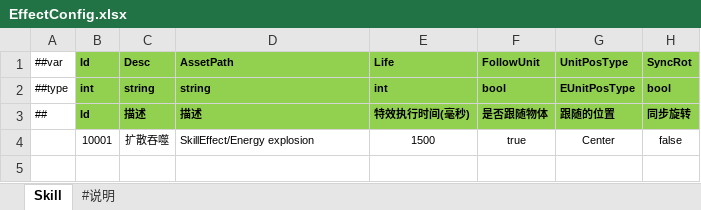
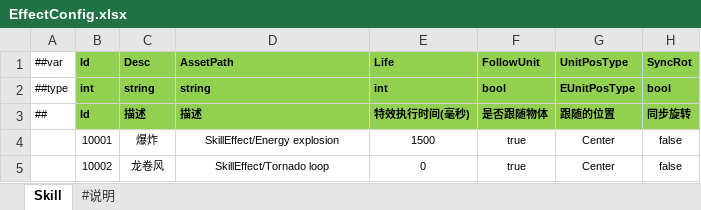
Before and after one commit to FortuneCat0v0/Zero, an Excel workbook: Unity/Assets/Config/Excel/EffectConfig.xlsx, sheet Skill, drawn as a sheet; values as stored, in another font and other column widths than the file's, no borders; the diff names each change by its address in the sheet, - before the commit and + after, or states it on an @@ line.

```diff
--- a/Unity/Assets/Config/Excel/EffectConfig.xlsx (sheet Skill)
+++ b/Unity/Assets/Config/Excel/EffectConfig.xlsx (sheet Skill)
-C4 (Desc): 扩散吞噬
+C4 (Desc): 爆炸
-D4 alignment: left
+D4 alignment: center
+row 5:  | 10002 | 龙卷风 | SkillEffect/Tornado loop | 0 | true | Center | false
```
Also changed, not shown: Unity/Assets/Config/Excel/SkillConfig.xlsx, Unity/Assets/Config/Excel/__enums__.xlsx, 21 other files.
